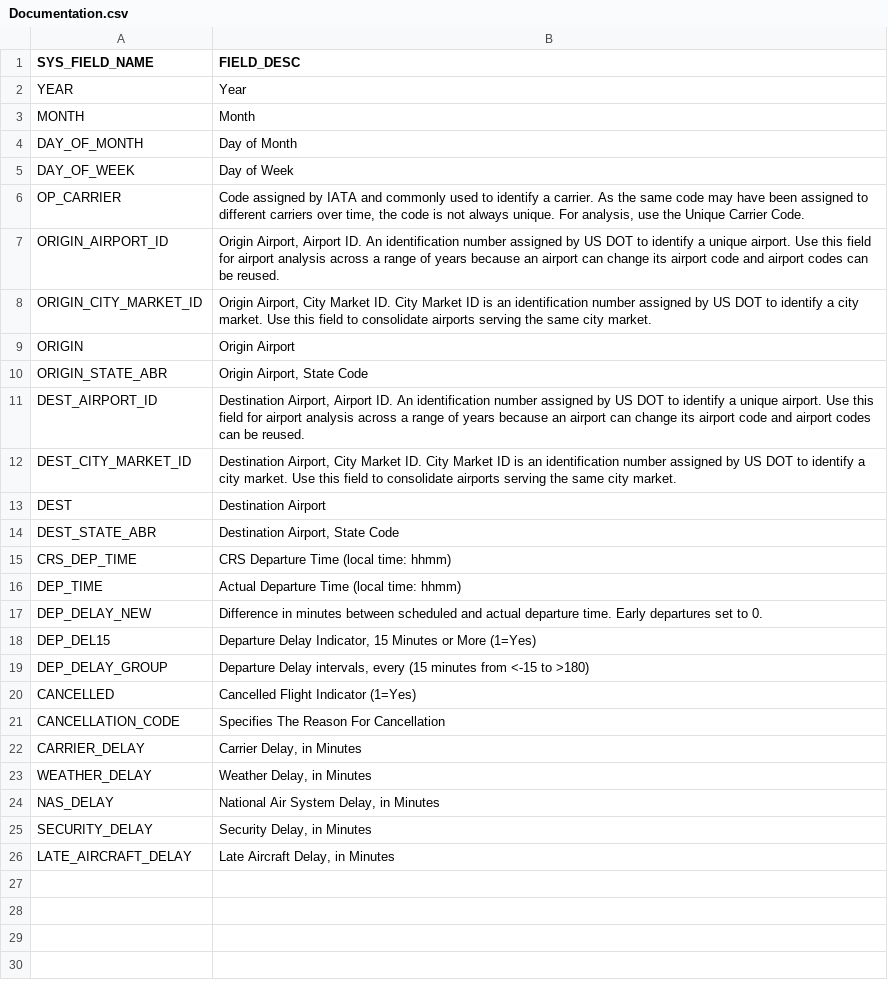
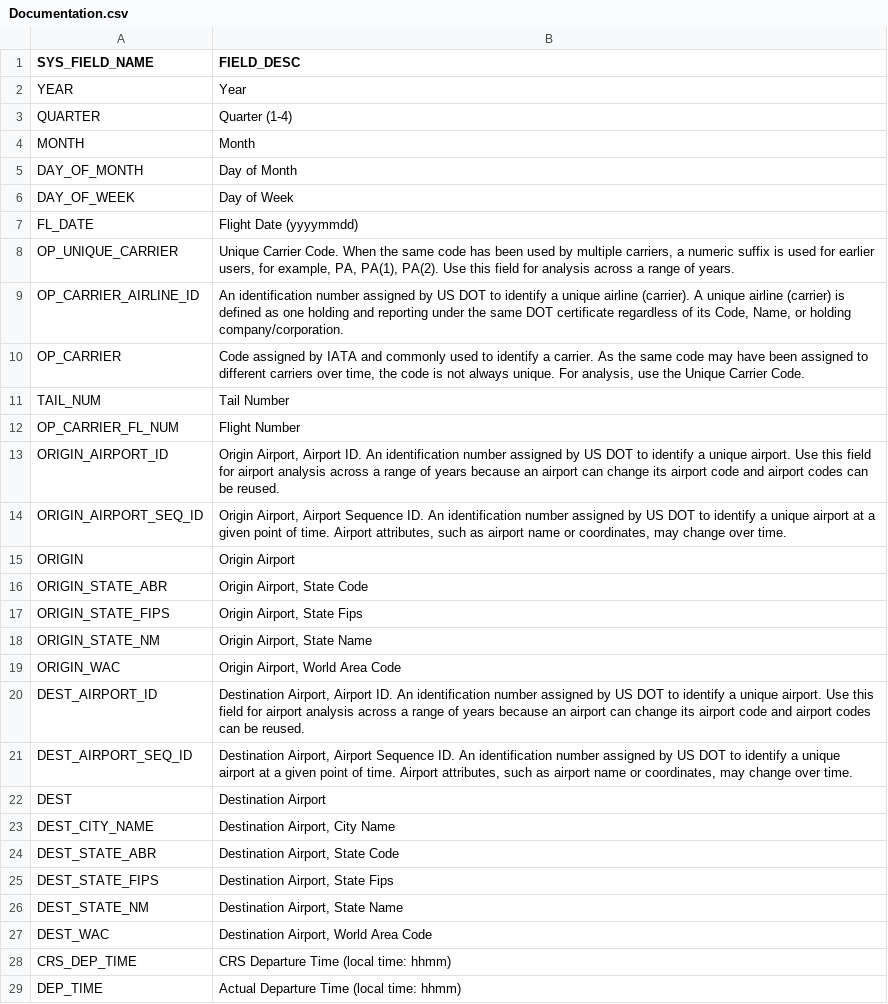
Before and after one commit to SertacBattal/MachLearnCA1, a CSV file: Documentation.csv, drawn as a sheet; only a part is shown; the shorter side is filled out with more unchanged rows; removed rows and columns are numbered as before the commit, all else as after; the diff covers the shown part only; the diff names each change by its address in the sheet, - before the commit and + after, or states it on an @@ line.

```diff
--- a/Documentation.csv
+++ b/Documentation.csv
+row 3: QUARTER | Quarter (1-4)
+row 7: FL_DATE | Flight Date (yyyymmdd)
+row 8: OP_UNIQUE_CARRIER | Unique Carrier Code. When the same code has been used by multiple carriers, a numeric suffix is used for earlier users, for example, PA, PA(1), PA(2). Use this field for analysis across a range of years.
+row 9: OP_CARRIER_AIRLINE_ID | An identification number assigned by US DOT to identify a unique airline (carrier). A unique airline (carrier) is defined as one holding and reporting under the same DOT certificate regardless of its Code, Name, or holding company/corporation.
+row 11: TAIL_NUM | Tail Number
+row 12: OP_CARRIER_FL_NUM | Flight Number
-row 8: ORIGIN_CITY_MARKET_ID | Origin Airport, City Market ID. City Market ID is an identification number assigned by US DOT to identify a city market. Use this field to consolidate airports serving the same city market.
+row 14: ORIGIN_AIRPORT_SEQ_ID | Origin Airport, Airport Sequence ID. An identification number assigned by US DOT to identify a unique airport at a given point of time. Airport attributes, such as airport name or coordinates, may change over time.
+row 17: ORIGIN_STATE_FIPS | Origin Airport, State Fips
+row 18: ORIGIN_STATE_NM | Origin Airport, State Name
+row 19: ORIGIN_WAC | Origin Airport, World Area Code
-row 12: DEST_CITY_MARKET_ID | Destination Airport, City Market ID. City Market ID is an identification number assigned by US DOT to identify a city market. Use this field to consolidate airports serving the same city market.
+row 21: DEST_AIRPORT_SEQ_ID | Destination Airport, Airport Sequence ID. An identification number assigned by US DOT to identify a unique airport at a given point of time. Airport attributes, such as airport name or coordinates, may change over time.
+row 23: DEST_CITY_NAME | Destination Airport, City Name
+row 25: DEST_STATE_FIPS | Destination Airport, State Fips
+row 26: DEST_STATE_NM | Destination Airport, State Name
+row 27: DEST_WAC | Destination Airport, World Area Code
```
Also changed, not shown: 16 added rows elsewhere in this file, 3 other files.
